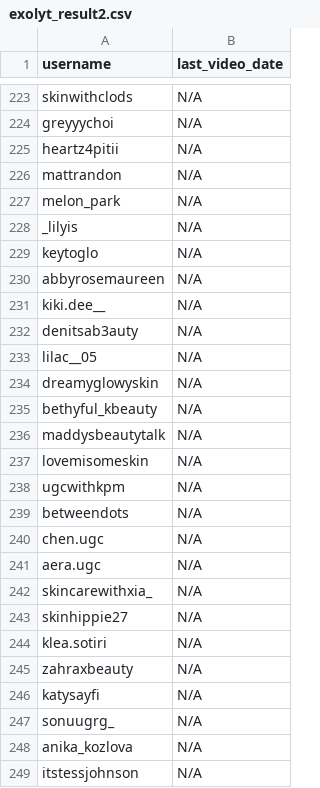
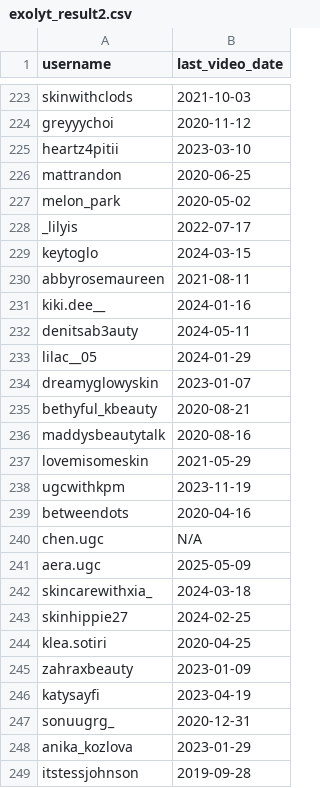
Before and after one commit to dyk9916/mygit, a CSV file: DAT/25-1프로젝트/exolyt_result2.csv, drawn as a sheet; only a part is shown, gaps mark what is left out; the diff covers the shown part only; the diff names each change by its address in the sheet, - before the commit and + after, or states it on an @@ line.

```diff
--- a/DAT/25-1프로젝트/exolyt_result2.csv
+++ b/DAT/25-1프로젝트/exolyt_result2.csv
-B223 (last_video_date): N/A
+B223 (last_video_date): 2021-10-03
-B224 (last_video_date): N/A
+B224 (last_video_date): 2020-11-12
-B225 (last_video_date): N/A
+B225 (last_video_date): 2023-03-10
-B226 (last_video_date): N/A
+B226 (last_video_date): 2020-06-25
-B227 (last_video_date): N/A
+B227 (last_video_date): 2020-05-02
-B228 (last_video_date): N/A
+B228 (last_video_date): 2022-07-17
-B229 (last_video_date): N/A
+B229 (last_video_date): 2024-03-15
-B230 (last_video_date): N/A
+B230 (last_video_date): 2021-08-11
-B231 (last_video_date): N/A
+B231 (last_video_date): 2024-01-16
-B232 (last_video_date): N/A
+B232 (last_video_date): 2024-05-11
-B233 (last_video_date): N/A
+B233 (last_video_date): 2024-01-29
-B234 (last_video_date): N/A
+B234 (last_video_date): 2023-01-07
-B235 (last_video_date): N/A
+B235 (last_video_date): 2020-08-21
-B236 (last_video_date): N/A
+B236 (last_video_date): 2020-08-16
-B237 (last_video_date): N/A
+B237 (last_video_date): 2021-05-29
-B238 (last_video_date): N/A
+B238 (last_video_date): 2023-11-19
-B239 (last_video_date): N/A
+B239 (last_video_date): 2020-04-16
-B241 (last_video_date): N/A
+B241 (last_video_date): 2025-05-09
-B242 (last_video_date): N/A
+B242 (last_video_date): 2024-03-18
-B243 (last_video_date): N/A
+B243 (last_video_date): 2024-02-25
-B244 (last_video_date): N/A
+B244 (last_video_date): 2020-04-25
-B245 (last_video_date): N/A
+B245 (last_video_date): 2023-01-09
-B246 (last_video_date): N/A
+B246 (last_video_date): 2023-04-19
-B247 (last_video_date): N/A
+B247 (last_video_date): 2020-12-31
-B248 (last_video_date): N/A
+B248 (last_video_date): 2023-01-29
-B249 (last_video_date): N/A
+B249 (last_video_date): 2019-09-28
```
Also changed, not shown: 64 edited cells elsewhere in this file, 1 other file.
